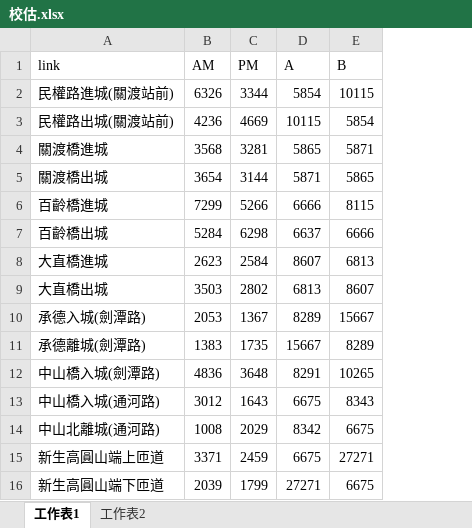
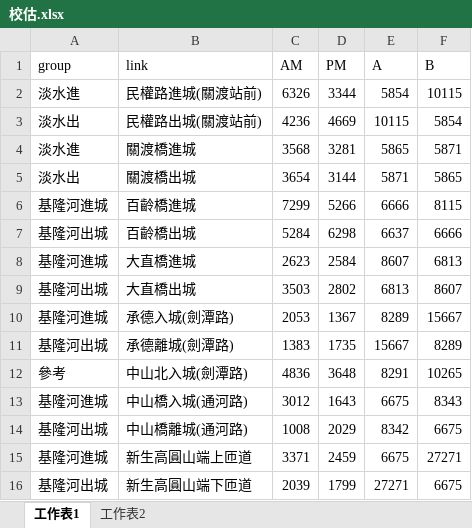
Before and after one commit to aKi-1201/Traffic-Assignment-Model, an Excel workbook: ta/校估.xlsx, sheet 工作表1, drawn as a sheet; only a part is shown; values as stored, in another font and other column widths than the file's, no borders; addresses are those after the commit; the diff names each change by its address in the sheet, - before the commit and + after, or states it on an @@ line.

```diff
--- a/ta/校估.xlsx (sheet 工作表1)
+++ b/ta/校估.xlsx (sheet 工作表1)
+column A (group), rows 2-16: 淡水進 | 淡水出 | 淡水進 | 淡水出 | 基隆河進城 | 基隆河出城 | 基隆河進城 | 基隆河出城 | 基隆河進城 | 基隆河出城 | 參考 | 基隆河進城 | 基隆河出城 | 基隆河進城 | 基隆河出城
-B12 (link): 中山橋入城(劍潭路)
+B12 (link): 中山北入城(劍潭路)
-B14 (link): 中山北離城(通河路)
+B14 (link): 中山橋離城(通河路)
```
Also changed, not shown: sheet 工作表2, 9 other files.
